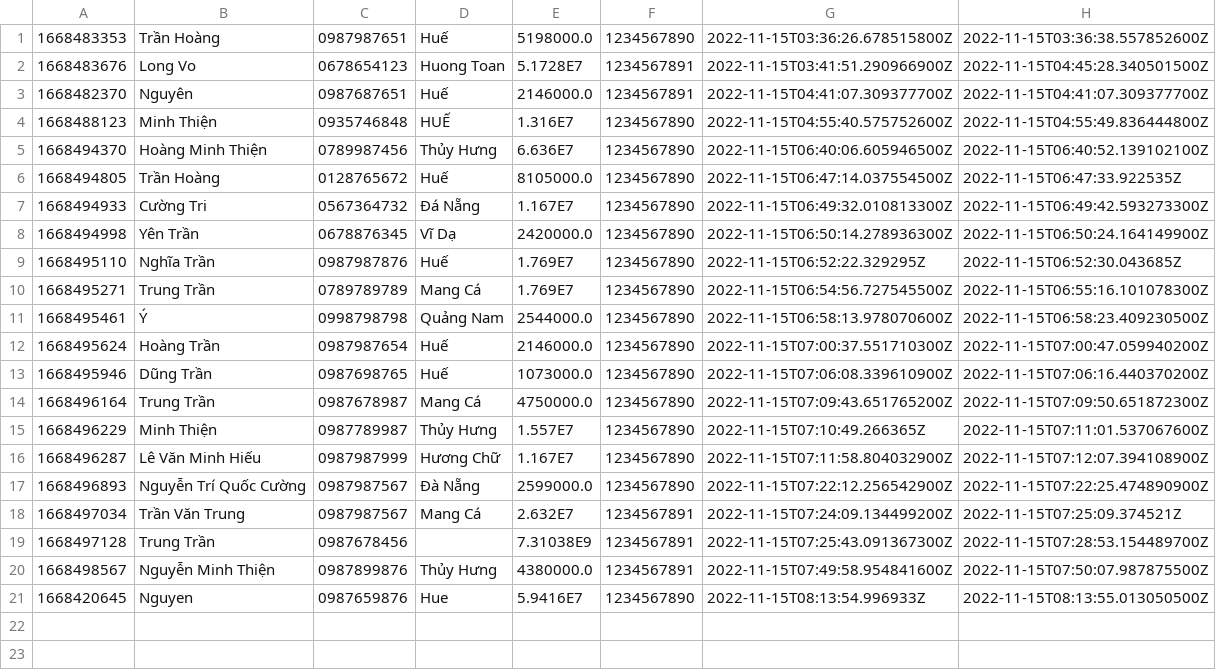
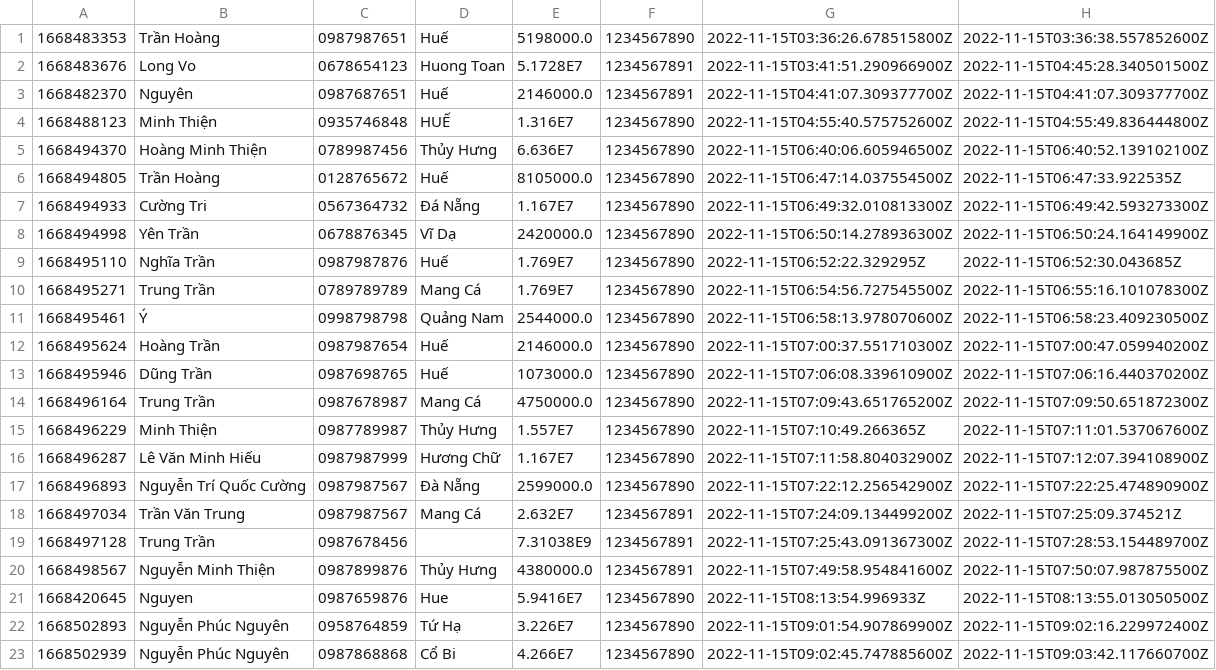
Before and after one commit to Exitw3/Module2, a CSV file: src/Case/data/orders.csv, drawn as a sheet.

Commit message:
CASE

```diff
--- a/src/Case/data/orders.csv
+++ b/src/Case/data/orders.csv
@@ -21 +21,3 @@
 1668420645,Nguyen,0987659876,Hue,5.9416E7,1234567890,2022-11-15T08:13:54.996933Z,2022-11-15T08:13:55.013050500Z
+1668502893,Nguyễn Phúc Nguyên,0958764859,Tứ Hạ,3.226E7,1234567890,2022-11-15T09:01:54.907869900Z,2022-11-15T09:02:16.229972400Z
+1668502939,Nguyễn Phúc Nguyên,0987868868,Cổ Bi,4.266E7,1234567890,2022-11-15T09:02:45.747885600Z,2022-11-15T09:03:42.117660700Z
```
Also changed, not shown: src/Case/data/order_items.csv, src/Case/data/products.csv, 13 other files.
